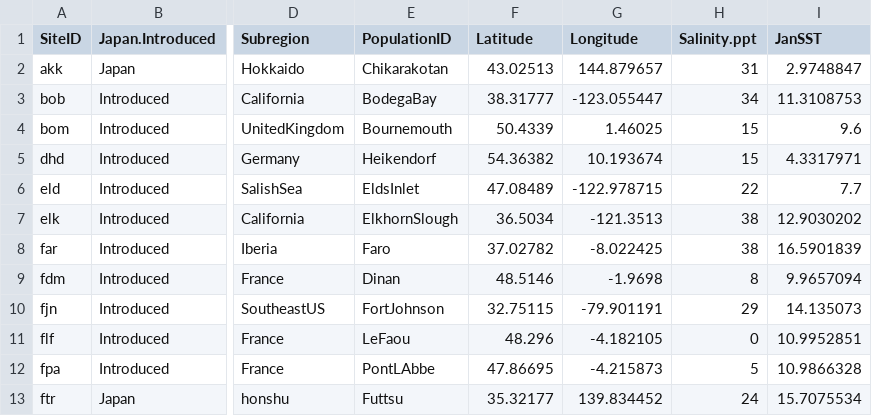
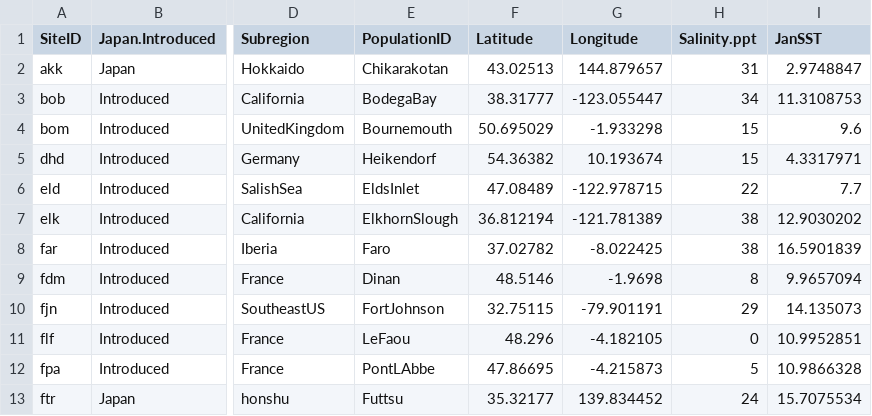
Before and after one commit to esotka/AgarVermBiomechanics, a CSV file: data/siteMeta+sampleSize.csv, drawn as a sheet; only a part is shown, gaps mark what is left out; the diff names each change by its address in the sheet, - before the commit and + after, or states it on an @@ line.

```diff
--- a/data/siteMeta+sampleSize.csv
+++ b/data/siteMeta+sampleSize.csv
-F4 (Latitude): 50.4339
+F4 (Latitude): 50.695029
-G4 (Longitude): 1.46025
+G4 (Longitude): -1.933298
-F7 (Latitude): 36.5034
+F7 (Latitude): 36.812194
-G7 (Longitude): -121.3513
+G7 (Longitude): -121.781389
```
Also changed, not shown: output/Table-SampleSize.csv, 16 other files.
